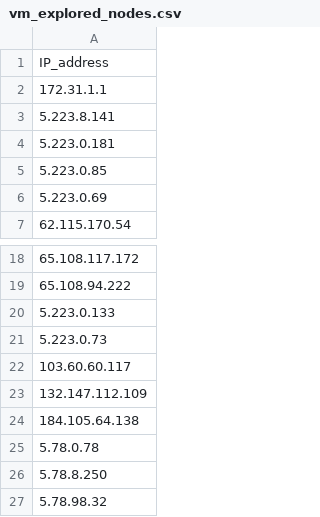
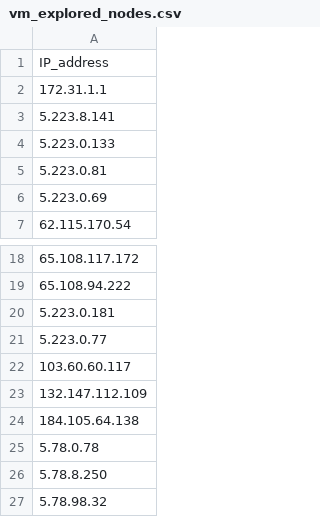
Before and after one commit to bozdoganmustafa/project_automated_mtr, a CSV file: vm_csv_folder/5_223_62_210/vm_explored_nodes.csv, drawn as a sheet; only a part is shown, gaps mark what is left out.

```diff
--- a/vm_csv_folder/5_223_62_210/vm_explored_nodes.csv
+++ b/vm_csv_folder/5_223_62_210/vm_explored_nodes.csv
@@ -3,4 +3,4 @@ IP_address
 5.223.8.141
-5.223.0.181
-5.223.0.85
+5.223.0.133
+5.223.0.81
 5.223.0.69
@@ -19,4 +19,4 @@ IP_address
 65.108.94.222
-5.223.0.133
-5.223.0.73
+5.223.0.181
+5.223.0.77
 103.60.60.117
```
Also changed, not shown: vm_csv_folder/5_223_62_210/vm_latency_matrix.csv.
